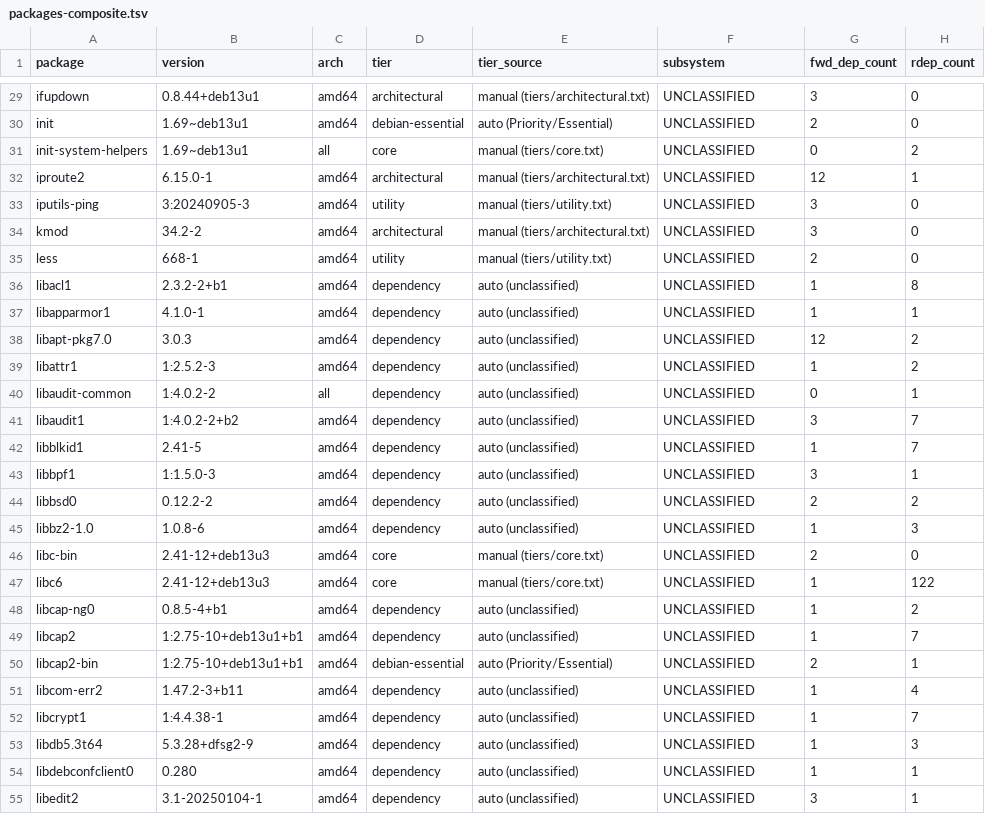
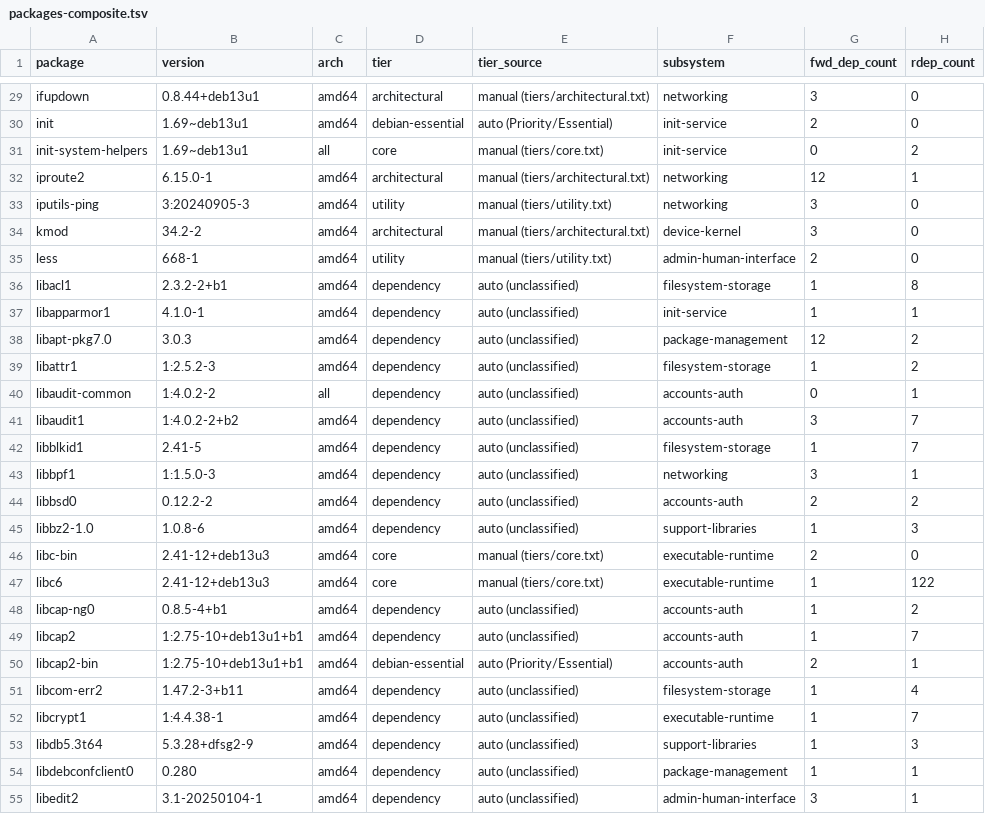
Before and after one commit to a35augment/JFlix, a TSV file: experiments/001-debootstrap/depmap-out/packages-composite.tsv, drawn as a sheet; only a part is shown, gaps mark what is left out; the diff covers the shown part only; the diff names each change by its address in the sheet, - before the commit and + after, or states it on an @@ line.

```diff
--- a/experiments/001-debootstrap/depmap-out/packages-composite.tsv
+++ b/experiments/001-debootstrap/depmap-out/packages-composite.tsv
-F29 (subsystem): UNCLASSIFIED
+F29 (subsystem): networking
-F30:F31 (subsystem): UNCLASSIFIED
+F30:F31 (subsystem): init-service
-F32:F33 (subsystem): UNCLASSIFIED
+F32:F33 (subsystem): networking
-F34 (subsystem): UNCLASSIFIED
+F34 (subsystem): device-kernel
-F35 (subsystem): UNCLASSIFIED
+F35 (subsystem): admin-human-interface
-F36 (subsystem): UNCLASSIFIED
+F36 (subsystem): filesystem-storage
-F37 (subsystem): UNCLASSIFIED
+F37 (subsystem): init-service
-F38 (subsystem): UNCLASSIFIED
+F38 (subsystem): package-management
-F39 (subsystem): UNCLASSIFIED
+F39 (subsystem): filesystem-storage
-F40:F41 (subsystem): UNCLASSIFIED
+F40:F41 (subsystem): accounts-auth
-F42 (subsystem): UNCLASSIFIED
+F42 (subsystem): filesystem-storage
-F43 (subsystem): UNCLASSIFIED
+F43 (subsystem): networking
-F44 (subsystem): UNCLASSIFIED
+F44 (subsystem): accounts-auth
-F45 (subsystem): UNCLASSIFIED
+F45 (subsystem): support-libraries
-F46:F47 (subsystem): UNCLASSIFIED
+F46:F47 (subsystem): executable-runtime
-F48:F50 (subsystem): UNCLASSIFIED
+F48:F50 (subsystem): accounts-auth
-F51 (subsystem): UNCLASSIFIED
+F51 (subsystem): filesystem-storage
-F52 (subsystem): UNCLASSIFIED
+F52 (subsystem): executable-runtime
-F53 (subsystem): UNCLASSIFIED
+F53 (subsystem): support-libraries
-F54 (subsystem): UNCLASSIFIED
+F54 (subsystem): package-management
-F55 (subsystem): UNCLASSIFIED
+F55 (subsystem): admin-human-interface
```
Also changed, not shown: 117 edited cells elsewhere in this file, experiments/001-debootstrap/depmap-out/classification-report.tsv, experiments/001-debootstrap/depmap-out/subsystem-membership.tsv, 1 other file.
